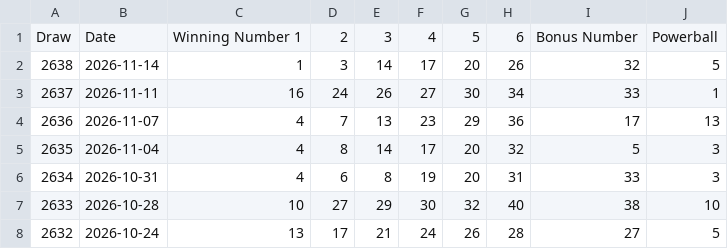
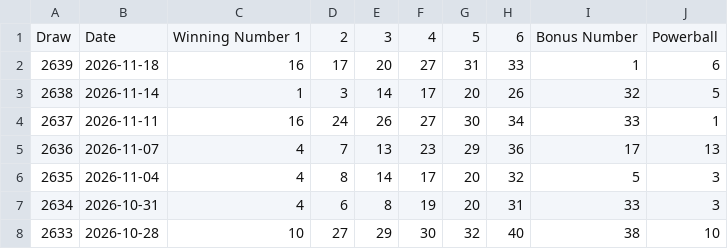
Before and after one commit to Ellywoooo/PowerballBot, a CSV file: data/draws_clean.csv, drawn as a sheet; only a part is shown; the shorter side is filled out with more unchanged rows.

```diff
--- a/data/draws_clean.csv
+++ b/data/draws_clean.csv
@@ -1,2 +1,3 @@
 Draw,Date,Winning Number 1,2,3,4,5,6,Bonus Number,Powerball
+2639,2026-11-18,16,17,20,27,31,33,1,6
 2638,2026-11-14,1,3,14,17,20,26,32,5
```
Also changed, not shown: predictions/history.csv, predictions/latest.csv.
